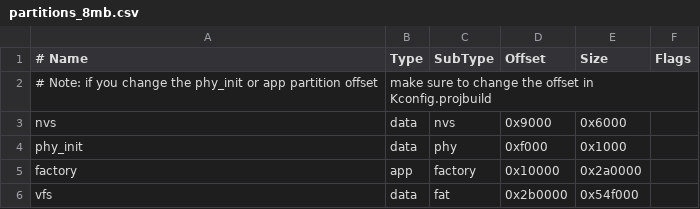
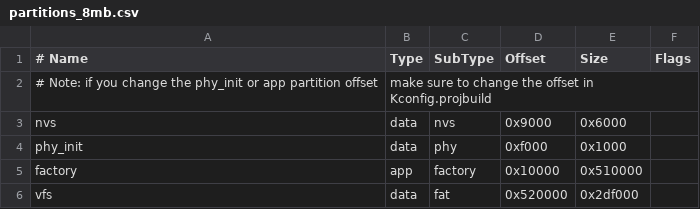
Before and after one commit to m5stack/uiflow-micropython, a CSV file: m5stack/partitions_8mb.csv, drawn as a sheet.

```diff
--- a/m5stack/partitions_8mb.csv
+++ b/m5stack/partitions_8mb.csv
@@ -4,3 +4,3 @@ nvs,      data, nvs,     0x9000,  0x6000,
 phy_init, data, phy,     0xf000,  0x1000,
-factory,  app,  factory, 0x10000, 0x2a0000,
-vfs,      data, fat,     0x2b0000, 0x54f000,
+factory,  app,  factory, 0x10000, 0x510000,
+vfs,      data, fat,     0x520000, 0x2df000,
```
Also changed, not shown: m5stack/partitions_16mb.csv, 19 other files.
